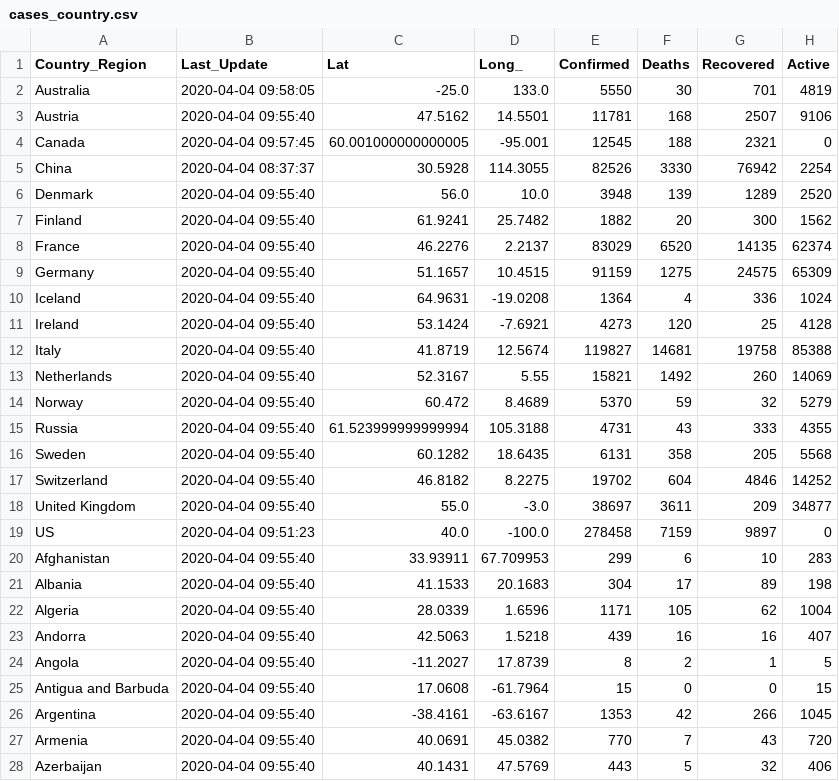
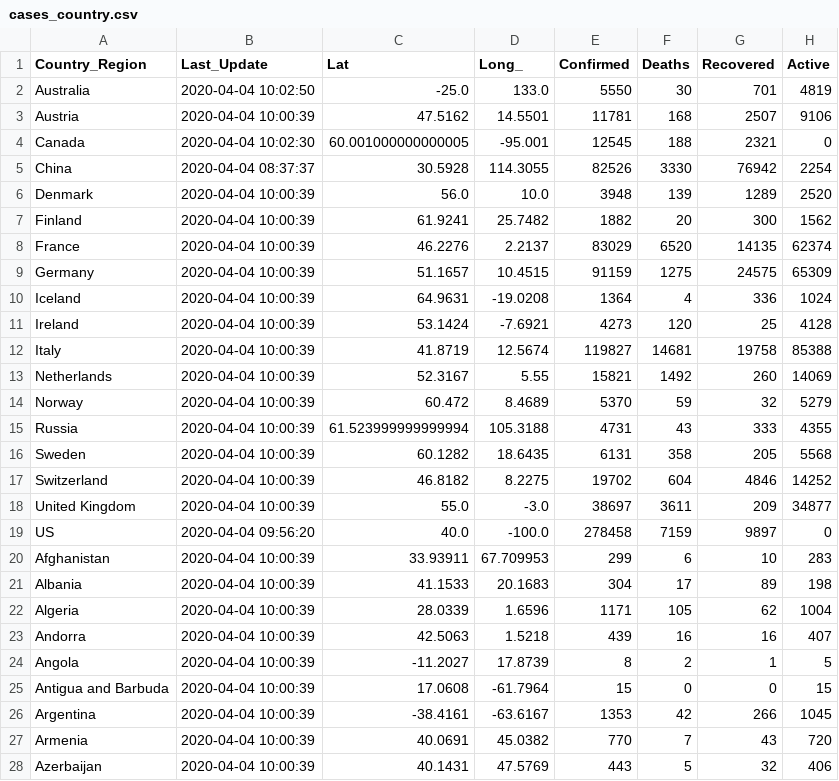
Before and after one commit to jhu-covid-devops/COVID-19, a CSV file: data/cases_country.csv, drawn as a sheet; only a part is shown; the diff covers the shown part only.

```diff
--- a/data/cases_country.csv
+++ b/data/cases_country.csv
@@ -1,28 +1,28 @@
 Country_Region,Last_Update,Lat,Long_,Confirmed,Deaths,Recovered,Active
-Australia,2020-04-04 09:58:05,-25.0,133.0,5550,30,701,4819
-Austria,2020-04-04 09:55:40,47.5162,14.5501,11781,168,2507,9106
-Canada,2020-04-04 09:57:45,60.001000000000005,-95.001,12545,188,2321,0
+Australia,2020-04-04 10:02:50,-25.0,133.0,5550,30,701,4819
+Austria,2020-04-04 10:00:39,47.5162,14.5501,11781,168,2507,9106
+Canada,2020-04-04 10:02:30,60.001000000000005,-95.001,12545,188,2321,0
 China,2020-04-04 08:37:37,30.5928,114.3055,82526,3330,76942,2254
-Denmark,2020-04-04 09:55:40,56.0,10.0,3948,139,1289,2520
-Finland,2020-04-04 09:55:40,61.9241,25.7482,1882,20,300,1562
-France,2020-04-04 09:55:40,46.2276,2.2137,83029,6520,14135,62374
-Germany,2020-04-04 09:55:40,51.1657,10.4515,91159,1275,24575,65309
-Iceland,2020-04-04 09:55:40,64.9631,-19.0208,1364,4,336,1024
-Ireland,2020-04-04 09:55:40,53.1424,-7.6921,4273,120,25,4128
-Italy,2020-04-04 09:55:40,41.8719,12.5674,119827,14681,19758,85388
-Netherlands,2020-04-04 09:55:40,52.3167,5.55,15821,1492,260,14069
-Norway,2020-04-04 09:55:40,60.472,8.4689,5370,59,32,5279
-Russia,2020-04-04 09:55:40,61.523999999999994,105.3188,4731,43,333,4355
-Sweden,2020-04-04 09:55:40,60.1282,18.6435,6131,358,205,5568
-Switzerland,2020-04-04 09:55:40,46.8182,8.2275,19702,604,4846,14252
-United Kingdom,2020-04-04 09:55:40,55.0,-3.0,38697,3611,209,34877
-US,2020-04-04 09:51:23,40.0,-100.0,278458,7159,9897,0
-Afghanistan,2020-04-04 09:55:40,33.93911,67.709953,299,6,10,283
-Albania,2020-04-04 09:55:40,41.1533,20.1683,304,17,89,198
-Algeria,2020-04-04 09:55:40,28.0339,1.6596,1171,105,62,1004
-Andorra,2020-04-04 09:55:40,42.5063,1.5218,439,16,16,407
-Angola,2020-04-04 09:55:40,-11.2027,17.8739,8,2,1,5
-Antigua and Barbuda,2020-04-04 09:55:40,17.0608,-61.7964,15,0,0,15
-Argentina,2020-04-04 09:55:40,-38.4161,-63.6167,1353,42,266,1045
-Armenia,2020-04-04 09:55:40,40.0691,45.0382,770,7,43,720
-Azerbaijan,2020-04-04 09:55:40,40.1431,47.5769,443,5,32,406
+Denmark,2020-04-04 10:00:39,56.0,10.0,3948,139,1289,2520
+Finland,2020-04-04 10:00:39,61.9241,25.7482,1882,20,300,1562
+France,2020-04-04 10:00:39,46.2276,2.2137,83029,6520,14135,62374
+Germany,2020-04-04 10:00:39,51.1657,10.4515,91159,1275,24575,65309
+Iceland,2020-04-04 10:00:39,64.9631,-19.0208,1364,4,336,1024
+Ireland,2020-04-04 10:00:39,53.1424,-7.6921,4273,120,25,4128
+Italy,2020-04-04 10:00:39,41.8719,12.5674,119827,14681,19758,85388
+Netherlands,2020-04-04 10:00:39,52.3167,5.55,15821,1492,260,14069
+Norway,2020-04-04 10:00:39,60.472,8.4689,5370,59,32,5279
+Russia,2020-04-04 10:00:39,61.523999999999994,105.3188,4731,43,333,4355
+Sweden,2020-04-04 10:00:39,60.1282,18.6435,6131,358,205,5568
+Switzerland,2020-04-04 10:00:39,46.8182,8.2275,19702,604,4846,14252
+United Kingdom,2020-04-04 10:00:39,55.0,-3.0,38697,3611,209,34877
+US,2020-04-04 09:56:20,40.0,-100.0,278458,7159,9897,0
+Afghanistan,2020-04-04 10:00:39,33.93911,67.709953,299,6,10,283
+Albania,2020-04-04 10:00:39,41.1533,20.1683,304,17,89,198
+Algeria,2020-04-04 10:00:39,28.0339,1.6596,1171,105,62,1004
+Andorra,2020-04-04 10:00:39,42.5063,1.5218,439,16,16,407
+Angola,2020-04-04 10:00:39,-11.2027,17.8739,8,2,1,5
+Antigua and Barbuda,2020-04-04 10:00:39,17.0608,-61.7964,15,0,0,15
+Argentina,2020-04-04 10:00:39,-38.4161,-63.6167,1353,42,266,1045
+Armenia,2020-04-04 10:00:39,40.0691,45.0382,770,7,43,720
+Azerbaijan,2020-04-04 10:00:39,40.1431,47.5769,443,5,32,406
```
Also changed, not shown: 156 edited cells elsewhere in this file, data/cases.csv, data/cases_state.csv, 1 other file.
